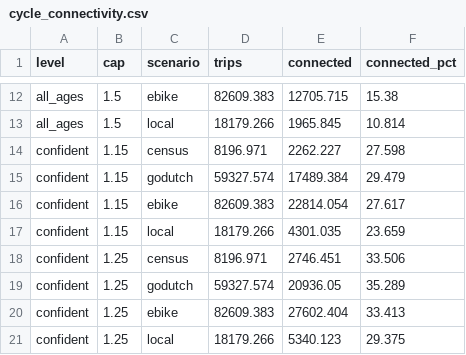
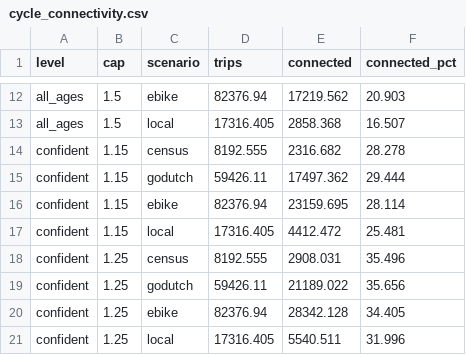
Before and after one commit to deadp/Hello-World, a CSV file: nz-lvt/wellington/outputs/tables/cycle_connectivity.csv, drawn as a sheet; only a part is shown, gaps mark what is left out; the diff covers the shown part only; the diff names each change by its address in the sheet, - before the commit and + after, or states it on an @@ line.

```diff
--- a/nz-lvt/wellington/outputs/tables/cycle_connectivity.csv
+++ b/nz-lvt/wellington/outputs/tables/cycle_connectivity.csv
-D12 (trips): 82609.383
+D12 (trips): 82376.94
-E12 (connected): 12705.715
+E12 (connected): 17219.562
-F12 (connected_pct): 15.38
+F12 (connected_pct): 20.903
-D13 (trips): 18179.266
+D13 (trips): 17316.405
-E13 (connected): 1965.845
+E13 (connected): 2858.368
-F13 (connected_pct): 10.814
+F13 (connected_pct): 16.507
-D14 (trips): 8196.971
+D14 (trips): 8192.555
-E14 (connected): 2262.227
+E14 (connected): 2316.682
-F14 (connected_pct): 27.598
+F14 (connected_pct): 28.278
-D15 (trips): 59327.574
+D15 (trips): 59426.11
-E15 (connected): 17489.384
+E15 (connected): 17497.362
-F15 (connected_pct): 29.479
+F15 (connected_pct): 29.444
-D16 (trips): 82609.383
+D16 (trips): 82376.94
-E16 (connected): 22814.054
+E16 (connected): 23159.695
-F16 (connected_pct): 27.617
+F16 (connected_pct): 28.114
-D17 (trips): 18179.266
+D17 (trips): 17316.405
-E17 (connected): 4301.035
+E17 (connected): 4412.472
-F17 (connected_pct): 23.659
+F17 (connected_pct): 25.481
-D18 (trips): 8196.971
+D18 (trips): 8192.555
-E18 (connected): 2746.451
+E18 (connected): 2908.031
-F18 (connected_pct): 33.506
+F18 (connected_pct): 35.496
-D19 (trips): 59327.574
+D19 (trips): 59426.11
-E19 (connected): 20936.05
+E19 (connected): 21189.022
-F19 (connected_pct): 35.289
+F19 (connected_pct): 35.656
-D20 (trips): 82609.383
+D20 (trips): 82376.94
-E20 (connected): 27602.404
+E20 (connected): 28342.128
-F20 (connected_pct): 33.413
+F20 (connected_pct): 34.405
-D21 (trips): 18179.266
+D21 (trips): 17316.405
-E21 (connected): 5340.123
+E21 (connected): 5540.511
-F21 (connected_pct): 29.375
+F21 (connected_pct): 31.996
```
Also changed, not shown: 78 edited cells elsewhere in this file, nz-lvt/wellington/outputs/tables/cycle_build_order.csv, nz-lvt/wellington/outputs/tables/cycle_priorities.csv, 1 other file.
